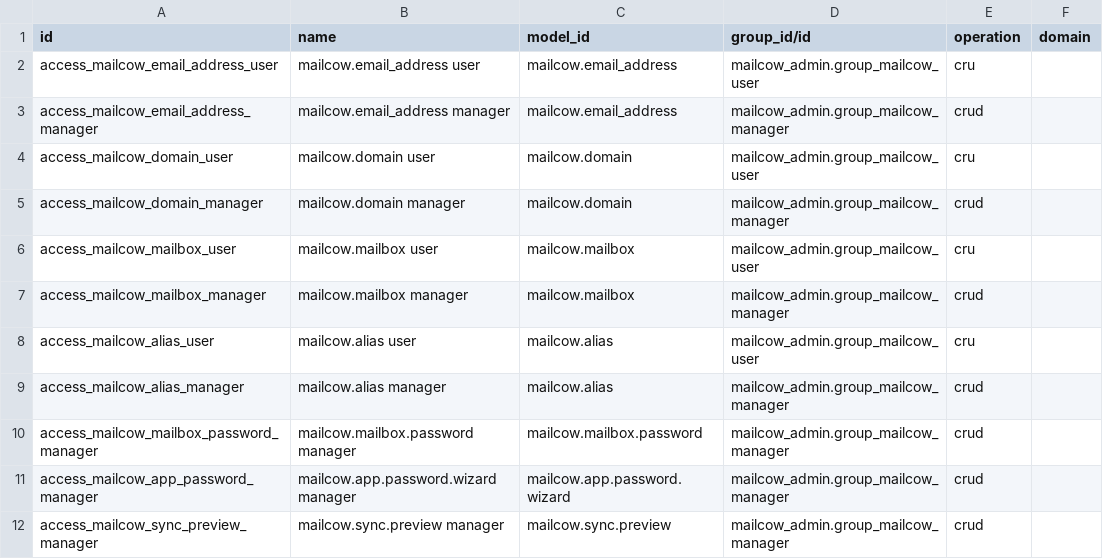
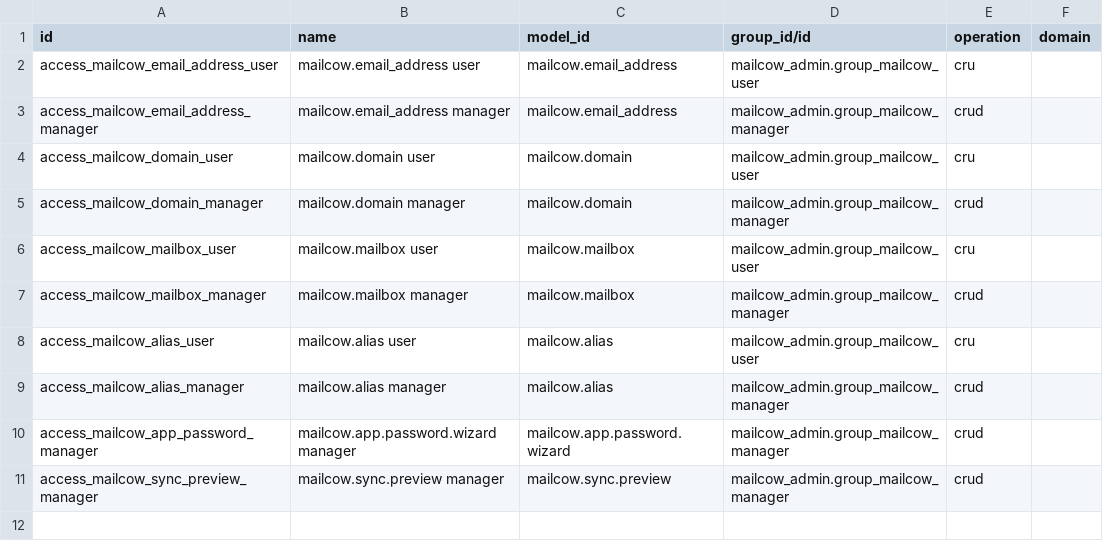
Before and after one commit to XtremXpert/hermes-odoo-addons, a CSV file: mailcow_admin/security/ir.access.csv, drawn as a sheet; the diff names each change by its address in the sheet, - before the commit and + after, or states it on an @@ line.

```diff
--- a/mailcow_admin/security/ir.access.csv
+++ b/mailcow_admin/security/ir.access.csv
-row 10: access_mailcow_mailbox_password_manager | mailcow.mailbox.password manager | mailcow.mailbox.password | mailcow_admin.group_mailcow_manager | crud
```
Also changed, not shown: 19 other files.
